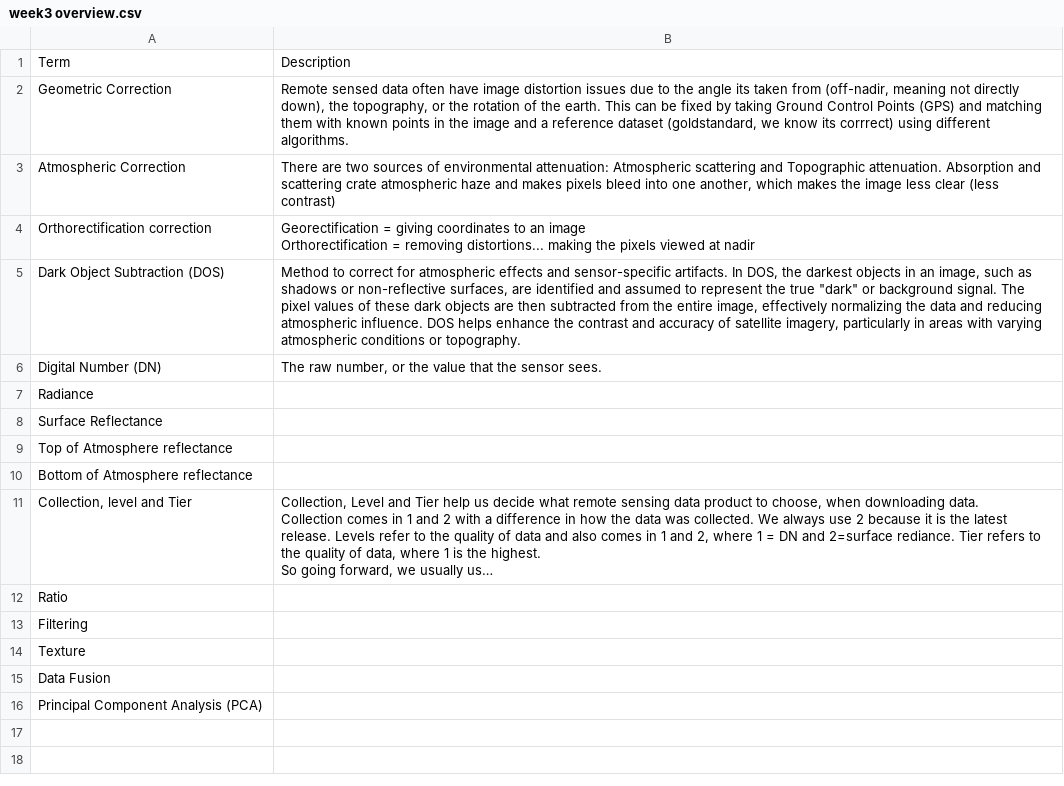
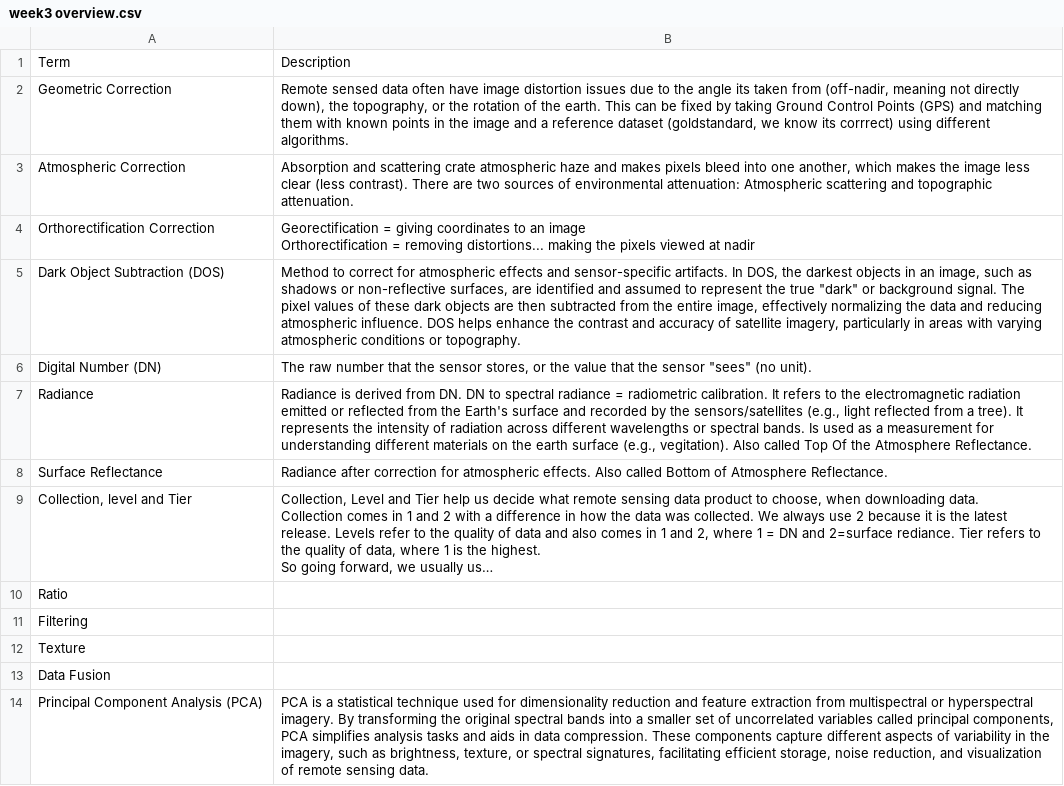
Before and after one commit to ViktoriaPues/remote-sensing-learning-diary-, a CSV file: week3 overview.csv, drawn as a sheet; long unchanged cells end in …; removed rows and columns are numbered as before the commit, all else as after; the diff names each change by its address in the sheet, - before the commit and + after, or states it on an @@ line.

```diff
--- a/week3 overview.csv
+++ b/week3 overview.csv
-B3: There are two sources of environmental attenuation: Atmospheric scattering and Topographic attenuation. Absorption and scattering crate atmospheric haze and makes pixels bleed into one another, which makes the image less clear (less contrast)
+B3: Absorption and scattering crate atmospheric haze and makes pixels bleed into one another, which makes the image less clear (less contrast). There are two sources of environmental attenuation: Atmospheric scattering and topographic attenuation.
-A4: Orthorectification correction
+A4: Orthorectification Correction
-B6: The raw number, or the value that the sensor sees.
+B6: The raw number that the sensor stores, or the value that the sensor "sees" (no unit).
-B7: (empty)
+B7: Radiance is derived from DN. DN to spectral radiance = radiometric calibration. It refers to the electromagnetic radiation emitted or reflected from the Earth's surface and recorded by the sensors/satellites (e.g., light reflected from a tree). It represents the intensity of radiation across different wavelengths or spectral bands. Is used as a measurement for understanding different materials on the earth surface (e.g., vegitation). Also called Top Of the Atmosphere Reflectance.
-B8: (empty)
+B8: Radiance after correction for atmospheric effects. Also called Bottom of Atmosphere Reflectance.
-row 9: Top of Atmosphere reflectance
-row 10: Bottom of Atmosphere reflectance
-B14: (empty)
+B14: PCA is a statistical technique used for dimensionality reduction and feature extraction from multispectral or hyperspectral imagery. By transforming the original spectral bands into a smaller set of uncorrelated variables called principal components, PCA simplifies analysis tasks and aids in data compression. These components capture different aspects of variability in the imagery, such as brightness, texture, or spectral signatures, facilitating efficient storage, noise reduction, and visualization of remote sensing data.
```
Also changed, not shown: 19 other files.
